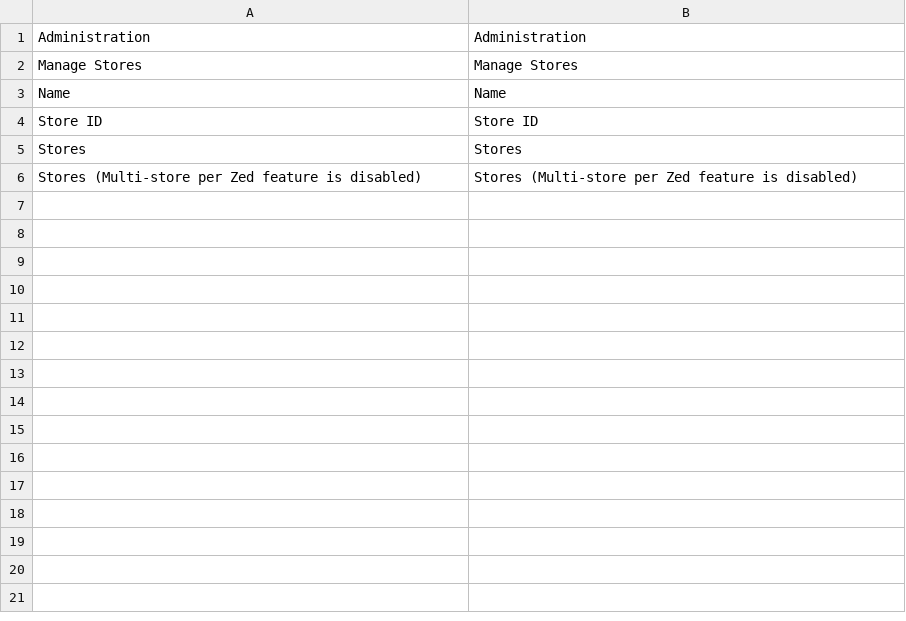
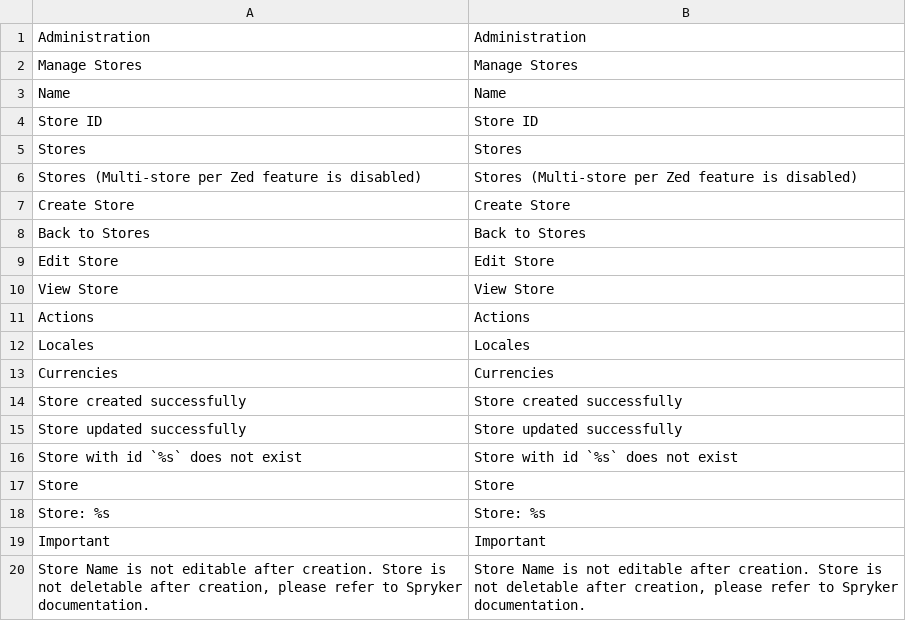
Before and after one commit to spryker/store-gui, a CSV file: data/translation/Zed/en_US.csv, drawn as a sheet.

```diff
--- a/data/translation/Zed/en_US.csv
+++ b/data/translation/Zed/en_US.csv
@@ -6 +6,15 @@ Stores,Stores
 "Stores (Multi-store per Zed feature is disabled)","Stores (Multi-store per Zed feature is disabled)"
+"Create Store","Create Store"
+"Back to Stores","Back to Stores"
+"Edit Store","Edit Store"
+"View Store","View Store"
+Actions,Actions
+Locales,Locales
+Currencies,Currencies
+"Store created successfully","Store created successfully"
+"Store updated successfully","Store updated successfully"
+"Store with id `%s` does not exist","Store with id `%s` does not exist"
+Store,Store
+"Store: %s","Store: %s"
+Important,Important
+"Store Name is not editable after creation. Store is not deletable after creation, please refer to Spryker documentation.","Store Name is not editable after creation. Store is not deletable after creation, please refer to Spryker documentation."
```
Also changed, not shown: data/translation/Zed/de_DE.csv, 41 other files.
